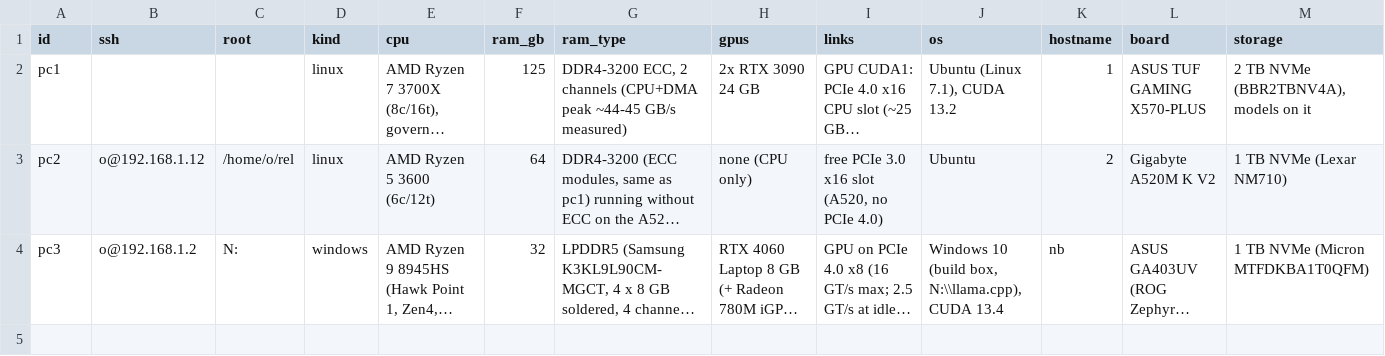
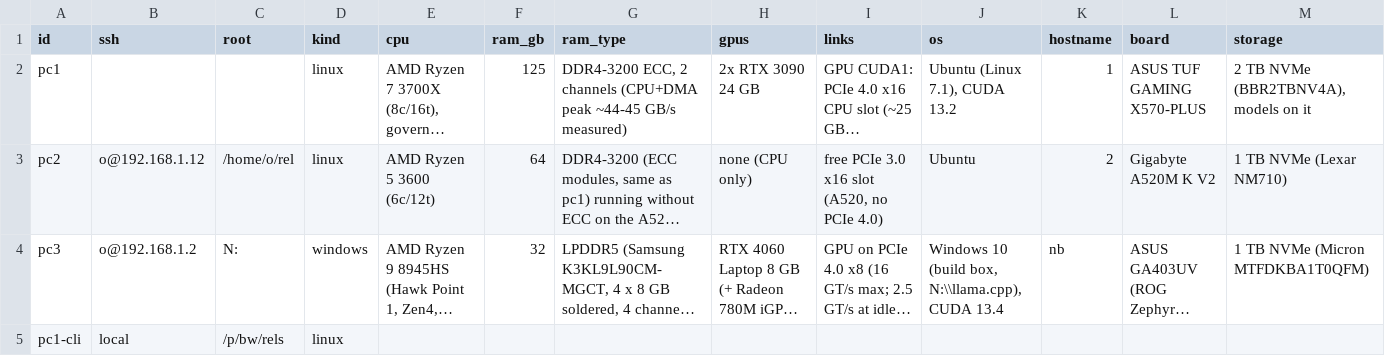
Before and after one commit to Xxianna/llama.cpp, a CSV file: tools/bench/machines.csv, drawn as a sheet; only a part is shown; long unchanged cells end in …; rows hold the shown columns only; the diff names each change by its address in the sheet, - before the commit and + after, or states it on an @@ line.

```diff
--- a/tools/bench/machines.csv
+++ b/tools/bench/machines.csv
+row 5: pc1-cli | local | /p/bw/rels | linux
```
Also changed, not shown: tools/bench/campaigns.csv, tools/bench/run-history.csv, 2 other files.
